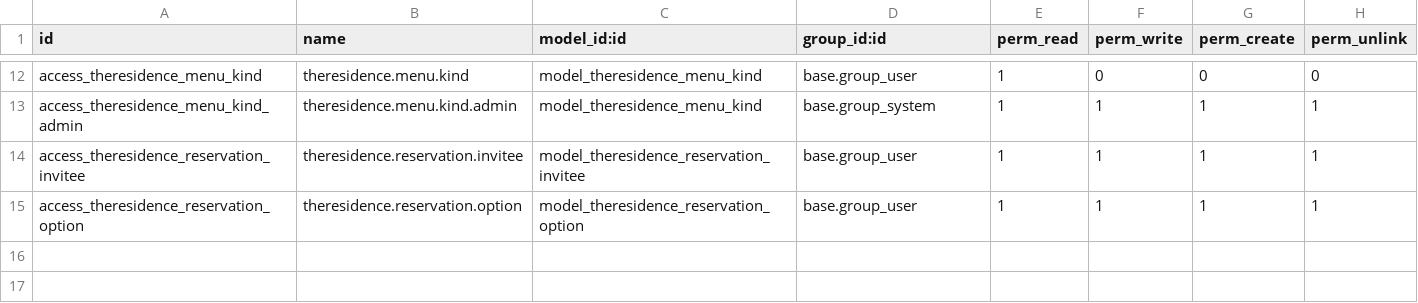
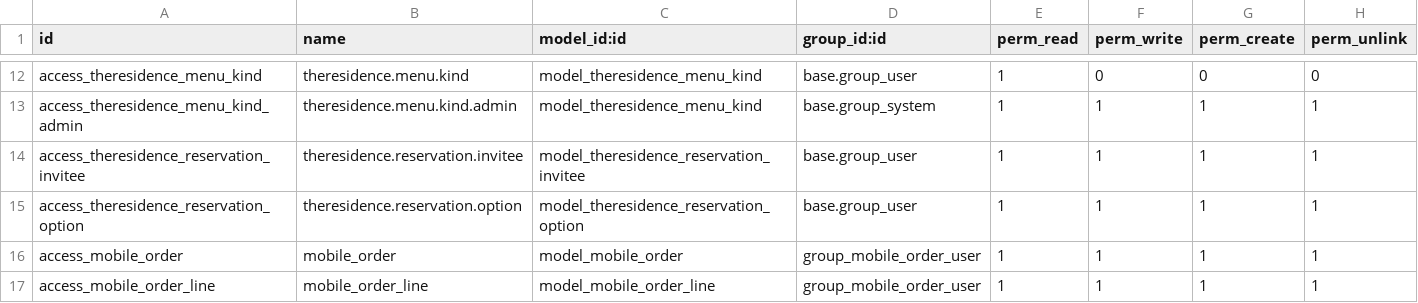
Before and after one commit to proof-sudo/LaresidenceCI, a CSV file: theresidence_api_true/theresidence_api/security/ir.model.access.csv, drawn as a sheet; only a part is shown, gaps mark what is left out; the diff names each change by its address in the sheet, - before the commit and + after, or states it on an @@ line.

Commit message:
ajout du modele intermediaire

```diff
--- a/theresidence_api_true/theresidence_api/security/ir.model.access.csv
+++ b/theresidence_api_true/theresidence_api/security/ir.model.access.csv
+row 16: access_mobile_order | mobile_order | model_mobile_order | group_mobile_order_user | 1 | 1 | 1 | 1
+row 17: access_mobile_order_line | mobile_order_line | model_mobile_order_line | group_mobile_order_user | 1 | 1 | 1 | 1
```
Also changed, not shown: 6 other files.
